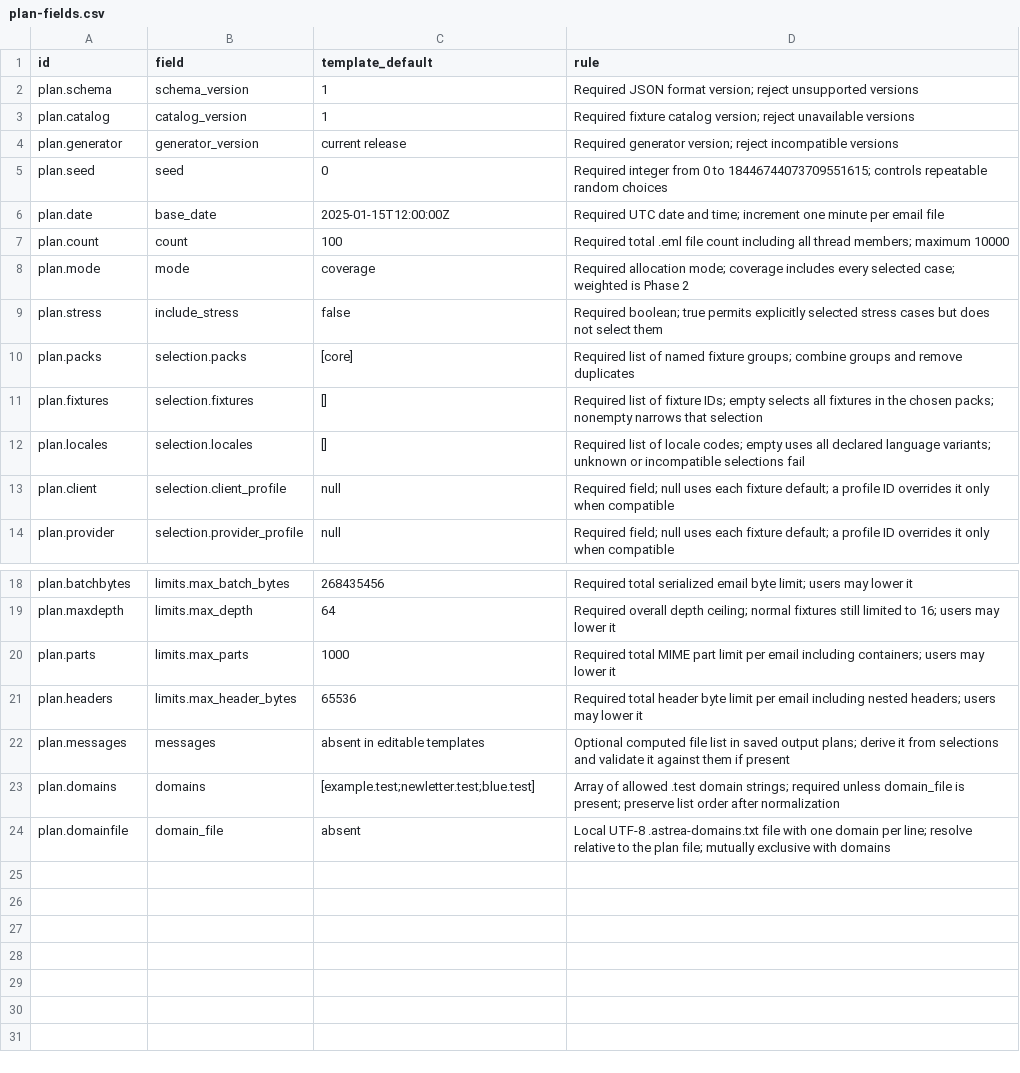
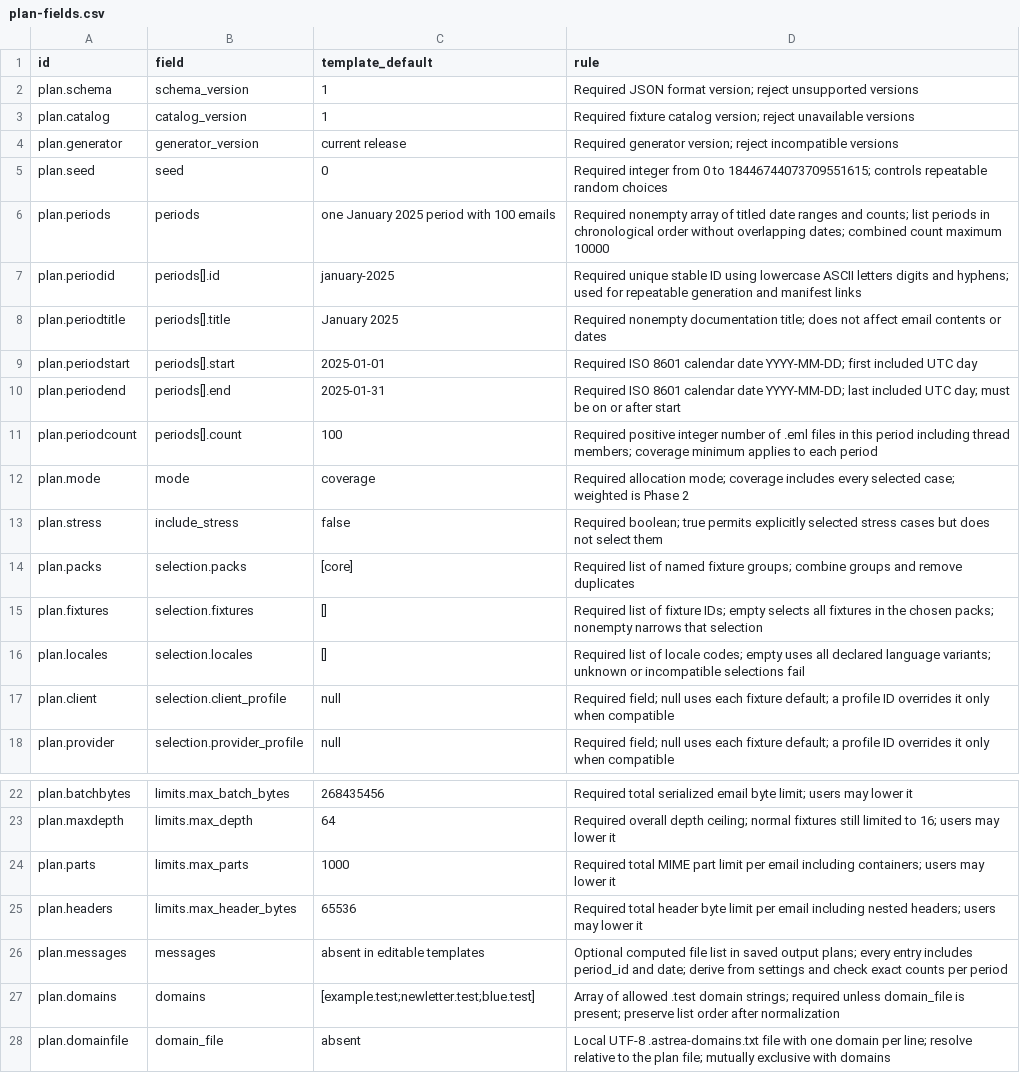
Before and after one commit to flarebyte/astrea-fake-mail-generator, a CSV file: doc/design-meta/examples/plan-fields.csv, drawn as a sheet; only a part is shown, gaps mark what is left out.

Commit message:
Adds period

```diff
--- a/doc/design-meta/examples/plan-fields.csv
+++ b/doc/design-meta/examples/plan-fields.csv
@@ -5,4 +5,8 @@ plan.generator,generator_version,current release,Required generator version; rej
 plan.seed,seed,0,Required integer from 0 to 18446744073709551615; controls repeatable random choices
-plan.date,base_date,2025-01-15T12:00:00Z,Required UTC date and time; increment one minute per email file
-plan.count,count,100,Required total .eml file count including all thread members; maximum 10000
+plan.periods,periods,one January 2025 period with 100 emails,Required nonempty array of titled date ranges and counts; list periods in chronological order without overlapping dates; combined count maximum 10000
+plan.periodid,periods[].id,january-2025,Required unique stable ID using lowercase ASCII letters digits and hyphens; used for repeatable generation and manifest links
+plan.periodtitle,periods[].title,January 2025,Required nonempty documentation title; does not affect email contents or dates
+plan.periodstart,periods[].start,2025-01-01,Required ISO 8601 calendar date YYYY-MM-DD; first included UTC day
+plan.periodend,periods[].end,2025-01-31,Required ISO 8601 calendar date YYYY-MM-DD; last included UTC day; must be on or after start
+plan.periodcount,periods[].count,100,Required positive integer number of .eml files in this period including thread members; coverage minimum applies to each period
 plan.mode,mode,coverage,Required allocation mode; coverage includes every selected case; weighted is Phase 2
@@ -21,3 +25,3 @@ plan.parts,limits.max_parts,1000,Required total MIME part limit per email includ
 plan.headers,limits.max_header_bytes,65536,Required total header byte limit per email including nested headers; users may lower it
-plan.messages,messages,absent in editable templates,Optional computed file list in saved output plans; derive it from selections and validate it against them if present
+plan.messages,messages,absent in editable templates,Optional computed file list in saved output plans; every entry includes period_id and date; derive from settings and check exact counts per period
 plan.domains,domains,[example.test;newletter.test;blue.test],Array of allowed .test domain strings; required unless domain_file is present; preserve list order after normalization
```
Also changed, not shown: doc/design-meta/examples/constraints.csv, doc/design-meta/examples/features.csv, 11 other files.
